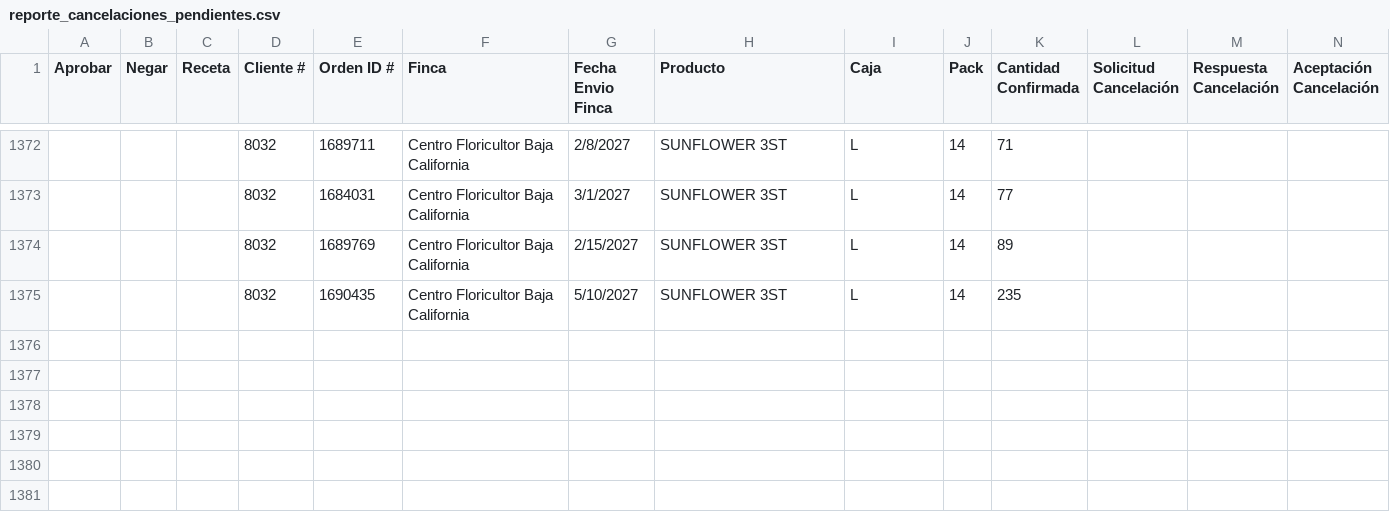
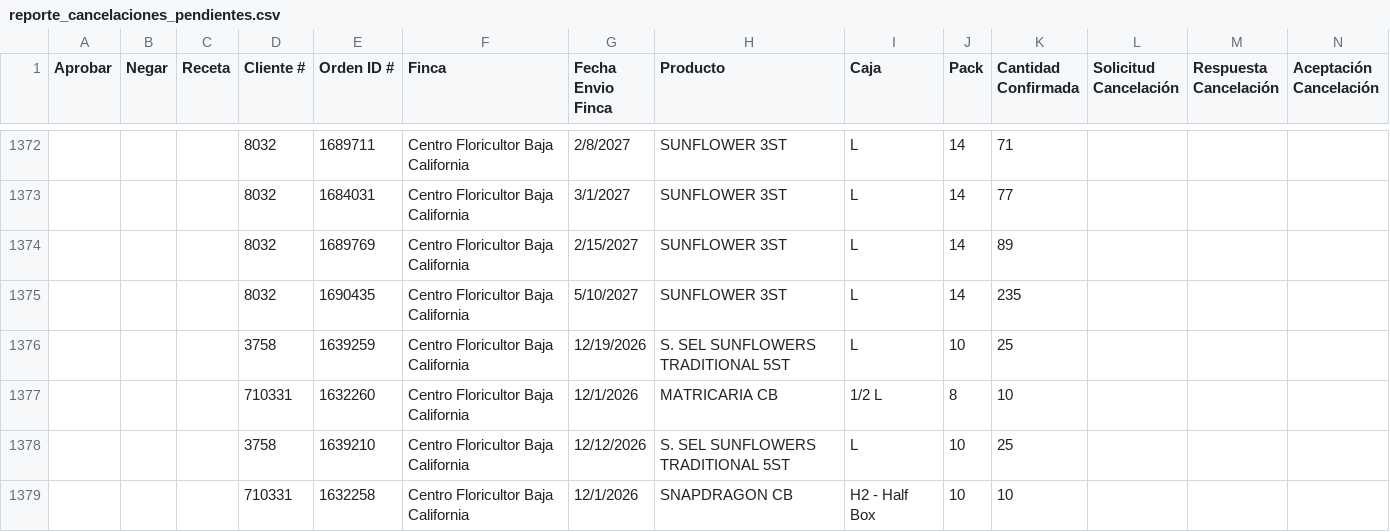
Before and after one commit to 0322203936-cmd/BOT-GALLERIA, a CSV file: reporte_cancelaciones_pendientes.csv, drawn as a sheet; only a part is shown, gaps mark what is left out; rows hold the shown columns only; the diff names each change by its address in the sheet, - before the commit and + after, or states it on an @@ line.

```diff
--- a/reporte_cancelaciones_pendientes.csv
+++ b/reporte_cancelaciones_pendientes.csv
+row 1376:  |  |  | 3758 | 1639259 | Centro Floricultor Baja California | 12/19/2026 | S. SEL SUNFLOWERS TRADITIONAL 5ST | L | 10 | 25
+row 1377:  |  |  | 710331 | 1632260 | Centro Floricultor Baja California | 12/1/2026 | MATRICARIA CB | 1/2 L | 8 | 10
+row 1378:  |  |  | 3758 | 1639210 | Centro Floricultor Baja California | 12/12/2026 | S. SEL SUNFLOWERS TRADITIONAL 5ST | L | 10 | 25
+row 1379:  |  |  | 710331 | 1632258 | Centro Floricultor Baja California | 12/1/2026 | SNAPDRAGON CB | H2 - Half Box | 10 | 10
```
